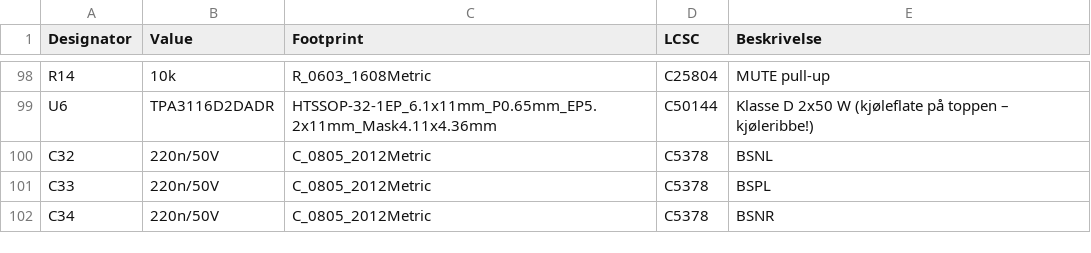
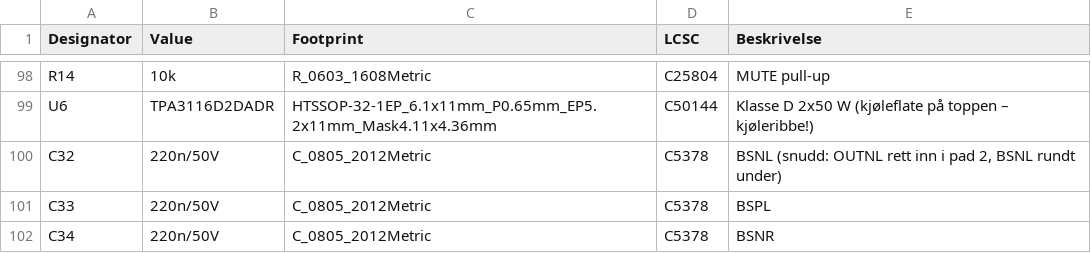
Before and after one commit to SebastianKristo/pult-forsterker, a CSV file: pcb/bom.csv, drawn as a sheet; only a part is shown, gaps mark what is left out.

```diff
--- a/pcb/bom.csv
+++ b/pcb/bom.csv
@@ -99,3 +99,3 @@ R14,10k,R_0603_1608Metric,C25804,MUTE pull-up
 U6,TPA3116D2DADR,HTSSOP-32-1EP_6.1x11mm_P0.65mm_EP5.2x11mm_Mask4.11x4.36mm,C50144,Klasse D 2x50 W (kjøleflate på toppen – kjøleribbe!)
-C32,220n/50V,C_0805_2012Metric,C5378,BSNL
+C32,220n/50V,C_0805_2012Metric,C5378,"BSNL (snudd: OUTNL rett inn i pad 2, BSNL rundt under)"
 C33,220n/50V,C_0805_2012Metric,C5378,BSPL
```
Also changed, not shown: pcb/produksjon/ki_pultforsterker_main_bom.csv, pcb/produksjon/ki_pultforsterker_main_cpl.csv, 23 other files.
